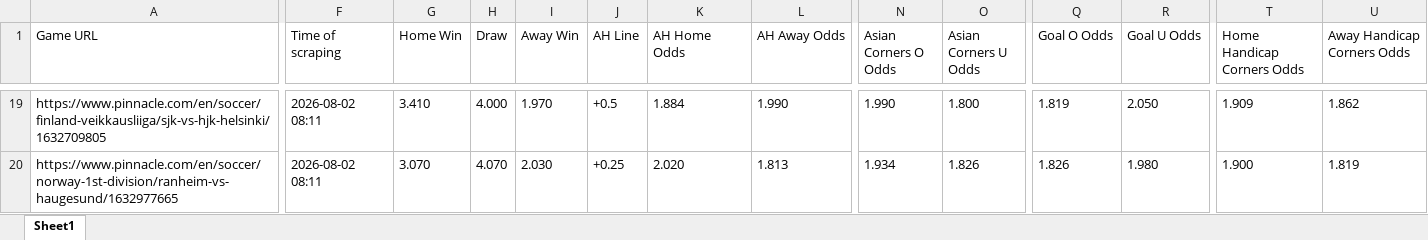
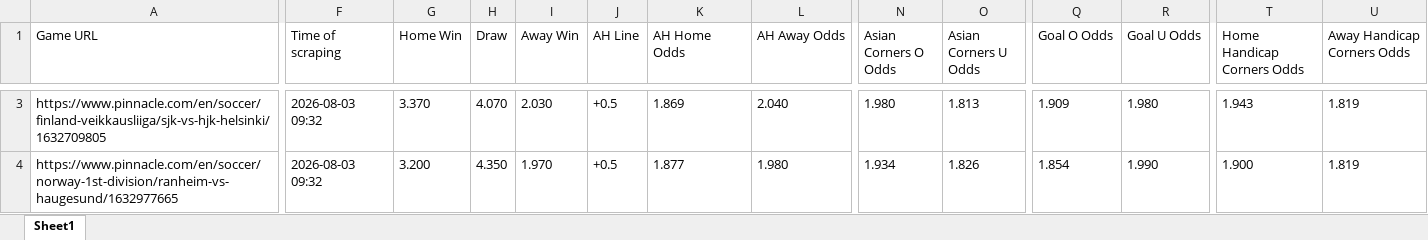
Before and after one commit to super-luke-chambers/pin_scraper, an Excel workbook: outputs/pinnacle_odds_data.xlsx, sheet Sheet1, drawn as a sheet; only a part is shown, gaps mark what is left out; values as stored, in another font and other column widths than the file's, no borders; addresses are those after the commit; the diff covers the shown part only; the diff names each change by its address in the sheet, - before the commit and + after, or states it on an @@ line.

```diff
--- a/outputs/pinnacle_odds_data.xlsx (sheet Sheet1)
+++ b/outputs/pinnacle_odds_data.xlsx (sheet Sheet1)
-F3:F4 (Time of scraping): 2026-08-02 08:11
+F3:F4 (Time of scraping): 2026-08-03 09:32
-G3 (Home Win): 3.410
+G3 (Home Win): 3.370
-H3 (Draw): 4.000
+H3 (Draw): 4.070
-I3 (Away Win): 1.970
+I3 (Away Win): 2.030
-K3 (AH Home Odds): 1.884
+K3 (AH Home Odds): 1.869
-L3 (AH Away Odds): 1.990
+L3 (AH Away Odds): 2.040
-N3 (Asian Corners O Odds): 1.990
+N3 (Asian Corners O Odds): 1.980
-O3 (Asian Corners U Odds): 1.800
+O3 (Asian Corners U Odds): 1.813
-Q3 (Goal O Odds): 1.819
+Q3 (Goal O Odds): 1.909
-R3 (Goal U Odds): 2.050
+R3 (Goal U Odds): 1.980
-T3 (Home Handicap Corners Odds): 1.909
+T3 (Home Handicap Corners Odds): 1.943
-U3 (Away Handicap Corners Odds): 1.862
+U3 (Away Handicap Corners Odds): 1.819
-G4 (Home Win): 3.070
+G4 (Home Win): 3.200
-H4 (Draw): 4.070
+H4 (Draw): 4.350
-I4 (Away Win): 2.030
+I4 (Away Win): 1.970
-J4 (AH Line): +0.25
+J4 (AH Line): +0.5
-K4 (AH Home Odds): 2.020
+K4 (AH Home Odds): 1.877
-L4 (AH Away Odds): 1.813
+L4 (AH Away Odds): 1.980
-Q4 (Goal O Odds): 1.826
+Q4 (Goal O Odds): 1.854
-R4 (Goal U Odds): 1.980
+R4 (Goal U Odds): 1.990
```
Also changed, not shown: 28 added rows, 19 removed rows and 109 edited cells elsewhere in this sheet, outputs/pinnacle_corners_historical.xlsx, 2 other files.
